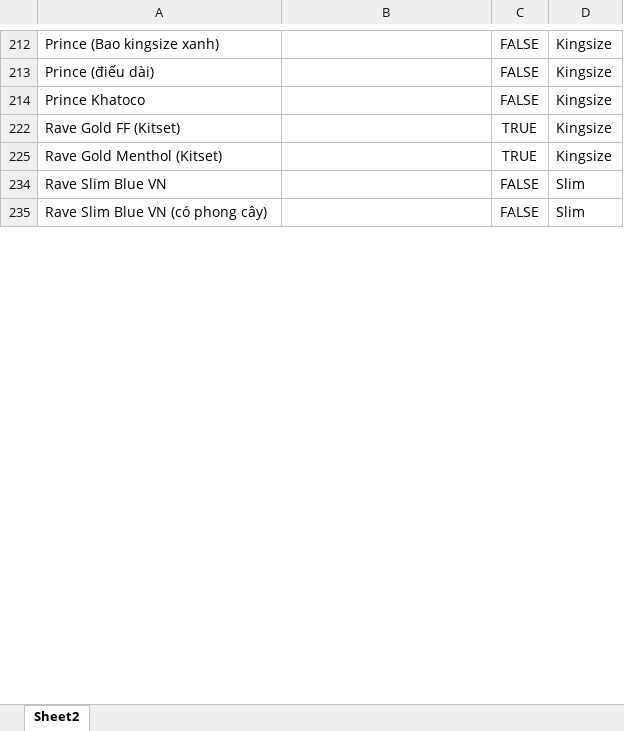
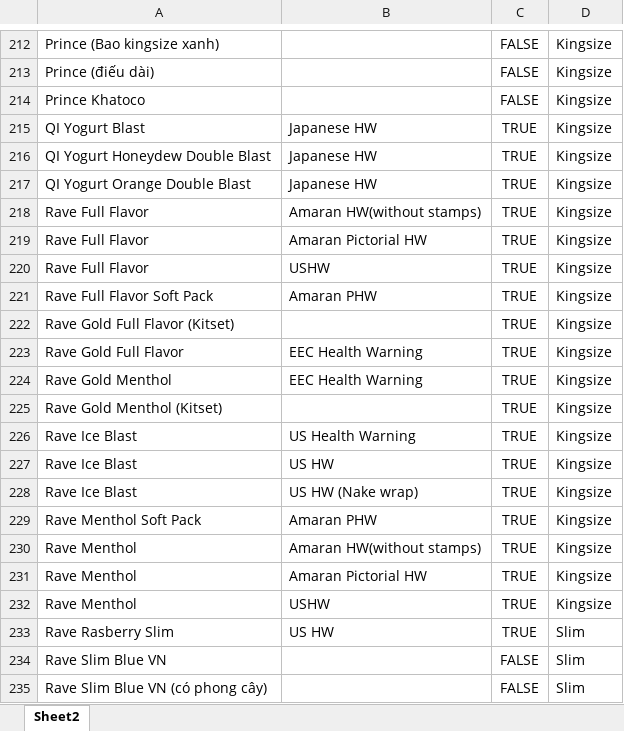
Before and after one commit to ngocvukh/Quanlykhomau, an Excel workbook: Danh sach.xlsx, sheet Sheet2, drawn as a sheet; only a part is shown, gaps mark what is left out; values as stored, in another font and other column widths than the file's, no borders; conditional formats not drawn; the diff covers the shown part only; the diff names each change by its address in the sheet, - before the commit and + after, or states it on an @@ line.

```diff
--- a/Danh sach.xlsx (sheet Sheet2)
+++ b/Danh sach.xlsx (sheet Sheet2)
@@ row 215 unhidden: QI Yogurt Blast | Japanese HW | TRUE | Kingsize @@
@@ row 216 unhidden: QI Yogurt Honeydew Double Blast | Japanese HW | TRUE | Kingsize @@
@@ row 217 unhidden: QI Yogurt Orange Double Blast | Japanese HW | TRUE | Kingsize @@
+row 218: Rave Full Flavor | Amaran HW(without stamps) | TRUE | Kingsize
+row 219: Rave Full Flavor | Amaran Pictorial HW | TRUE | Kingsize
+row 220: Rave Full Flavor | USHW | TRUE | Kingsize
+row 221: Rave Full Flavor Soft Pack | Amaran PHW | TRUE | Kingsize
-A222: Rave Gold FF (Kitset)
+A222: Rave Gold Full Flavor (Kitset)
@@ row 223 unhidden: Rave Gold Full Flavor | EEC Health Warning | TRUE | Kingsize @@
@@ row 224 unhidden: Rave Gold Menthol | EEC Health Warning | TRUE | Kingsize @@
@@ row 226 unhidden: Rave Ice Blast | US Health Warning | TRUE | Kingsize @@
@@ row 227 unhidden: Rave Ice Blast | US HW | TRUE | Kingsize @@
@@ row 228 unhidden: Rave Ice Blast | US HW (Nake wrap) | TRUE | Kingsize @@
@@ row 229 unhidden: Rave Menthol Soft Pack | Amaran PHW | TRUE | Kingsize @@
+row 230: Rave Menthol | Amaran HW(without stamps) | TRUE | Kingsize
+row 231: Rave Menthol | Amaran Pictorial HW | TRUE | Kingsize
+row 232: Rave Menthol | USHW | TRUE | Kingsize
@@ row 233 unhidden: Rave Rasberry Slim | US HW | TRUE | Slim @@
```
Also changed, not shown: 34 added rows, 180 hidden or unhidden rows and 9 edited cells elsewhere in this sheet, hidden cells, 2 other files.
